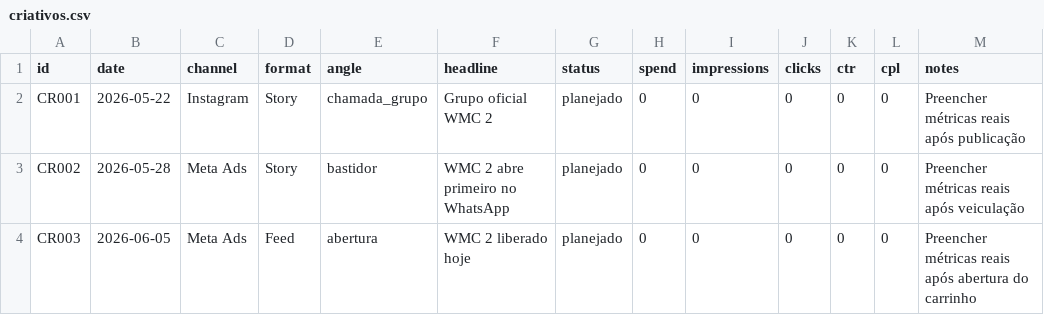
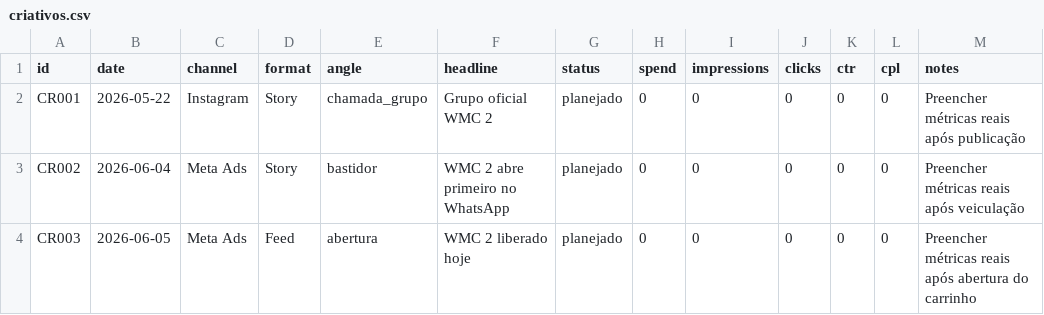
Before and after one commit to Matheus-lc/launch-os-wmc2, a CSV file: metrics/criativos.csv, drawn as a sheet.

```diff
--- a/metrics/criativos.csv
+++ b/metrics/criativos.csv
@@ -2,3 +2,3 @@ id,date,channel,format,angle,headline,status,spend,impressions,clicks,ctr,cpl,no
 CR001,2026-05-22,Instagram,Story,chamada_grupo,Grupo oficial WMC 2,planejado,0,0,0,0,0,Preencher métricas reais após publicação
-CR002,2026-05-28,Meta Ads,Story,bastidor,WMC 2 abre primeiro no WhatsApp,planejado,0,0,0,0,0,Preencher métricas reais após veiculação
+CR002,2026-06-04,Meta Ads,Story,bastidor,WMC 2 abre primeiro no WhatsApp,planejado,0,0,0,0,0,Preencher métricas reais após veiculação
 CR003,2026-06-05,Meta Ads,Feed,abertura,WMC 2 liberado hoje,planejado,0,0,0,0,0,Preencher métricas reais após abertura do carrinho
```
Also changed, not shown: metrics/dashboard_base.csv, metrics/metas.csv, 2 other files.
